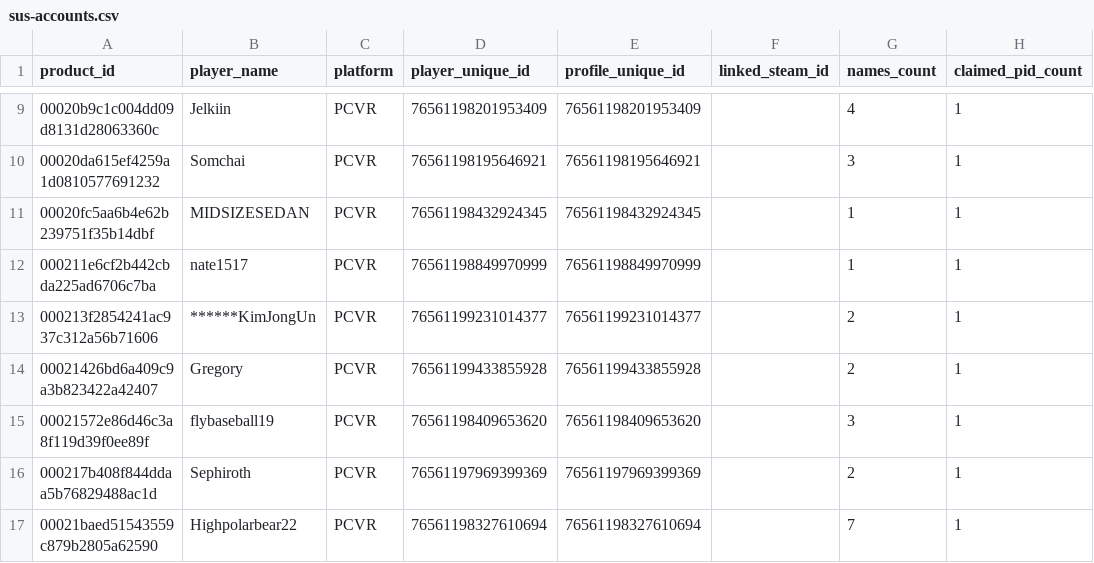
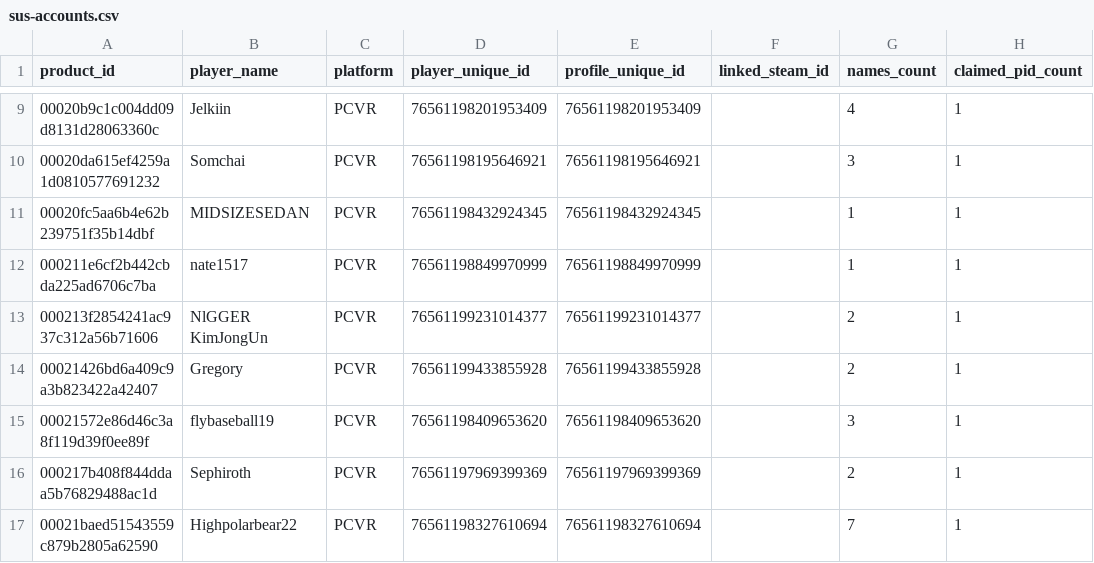
Before and after one commit to JTWP-org/Pavlov-Data-Collector-, a CSV file: sus-accounts.csv, drawn as a sheet; only a part is shown, gaps mark what is left out; the diff names each change by its address in the sheet, - before the commit and + after, or states it on an @@ line.

Commit message:
Update sus-accounts.csv

```diff
--- a/sus-accounts.csv
+++ b/sus-accounts.csv
-B13 (player_name): ******KimJongUn
+B13 (player_name): NlGGER KimJongUn
```
